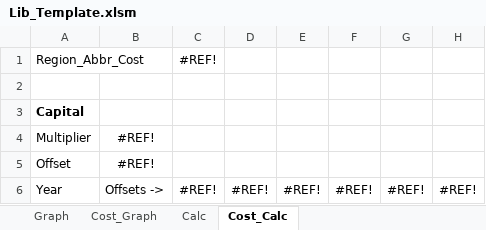
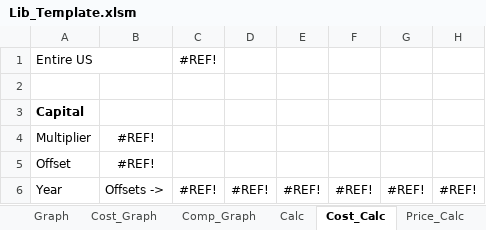
Before and after one commit to cliffgold/Optimize, an Excel workbook: Template/Lib_Template.xlsm, sheet Cost_Calc, drawn as a sheet; only a part is shown; values as stored, in another font and other column widths than the file's, no borders; conditional formats not drawn; the diff names each change by its address in the sheet, - before the commit and + after, or states it on an @@ line.

```diff
--- a/Template/Lib_Template.xlsm (sheet Cost_Calc)
+++ b/Template/Lib_Template.xlsm (sheet Cost_Calc)
+sheet tab: Comp_Graph
+sheet tab: Price_Calc
-A1: Region_Abbr_Cost
+A1: Entire US
```
Also changed, not shown: sheet Calc, sheet Cost_Graph, sheet Graph, other sheet tabs, formulas that keep their value, charts or pictures, Macro/Lib_Gen.xlsm, Macro/Reference.xlsx, 2 other files.
